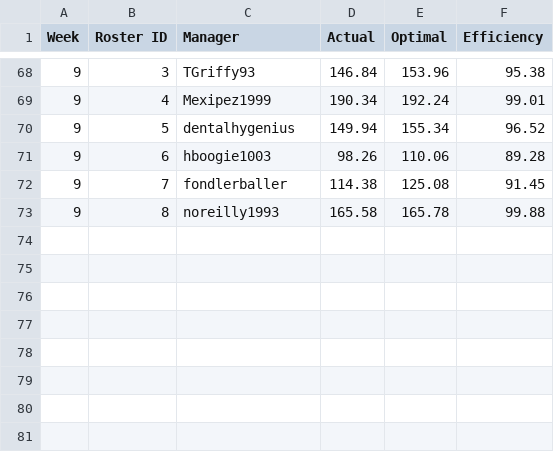
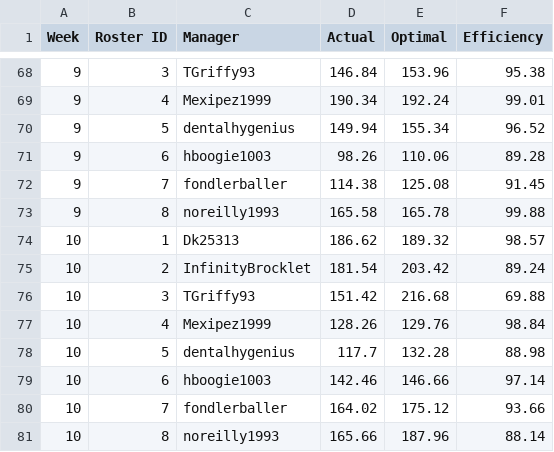
Before and after one commit to AvengersPregameFFL/avengers-pregame-league-hq, a CSV file: data/optimal-lineups.csv, drawn as a sheet; only a part is shown, gaps mark what is left out; the diff names each change by its address in the sheet, - before the commit and + after, or states it on an @@ line.

```diff
--- a/data/optimal-lineups.csv
+++ b/data/optimal-lineups.csv
+row 74: 10 | 1 | Dk25313 | 186.62 | 189.32 | 98.57
+row 75: 10 | 2 | InfinityBrocklet | 181.54 | 203.42 | 89.24
+row 76: 10 | 3 | TGriffy93 | 151.42 | 216.68 | 69.88
+row 77: 10 | 4 | Mexipez1999 | 128.26 | 129.76 | 98.84
+row 78: 10 | 5 | dentalhygenius | 117.7 | 132.28 | 88.98
+row 79: 10 | 6 | hboogie1003 | 142.46 | 146.66 | 97.14
+row 80: 10 | 7 | fondlerballer | 164.02 | 175.12 | 93.66
+row 81: 10 | 8 | noreilly1993 | 165.66 | 187.96 | 88.14
```
Also changed, not shown: 1 other file.
